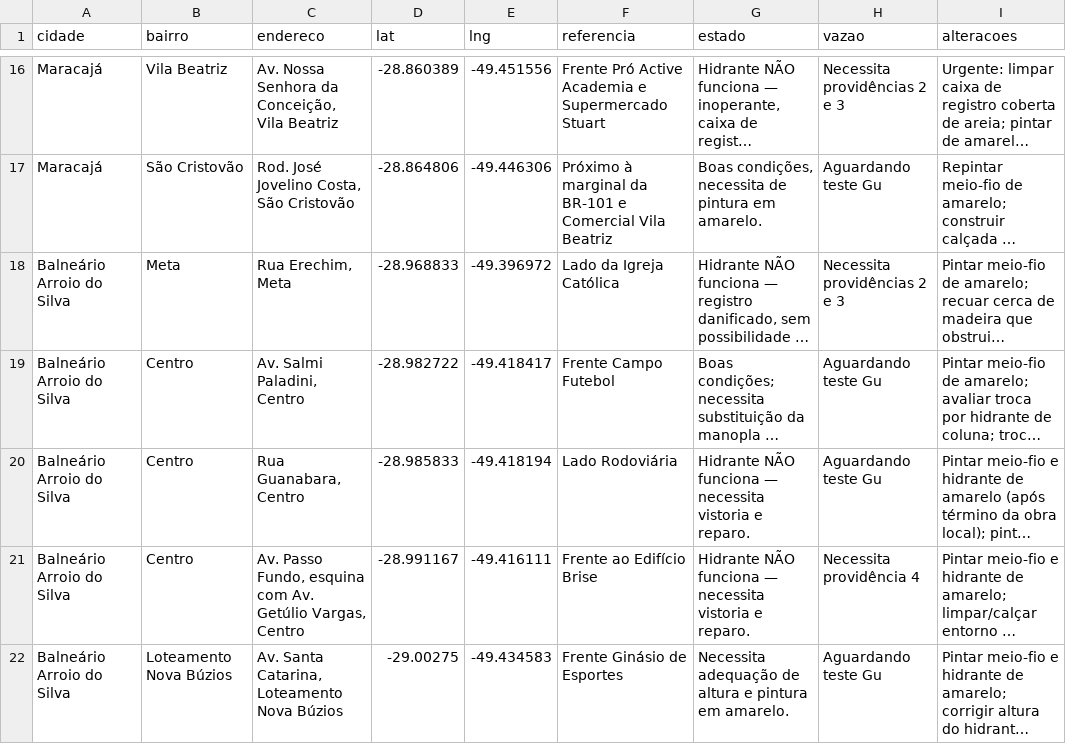
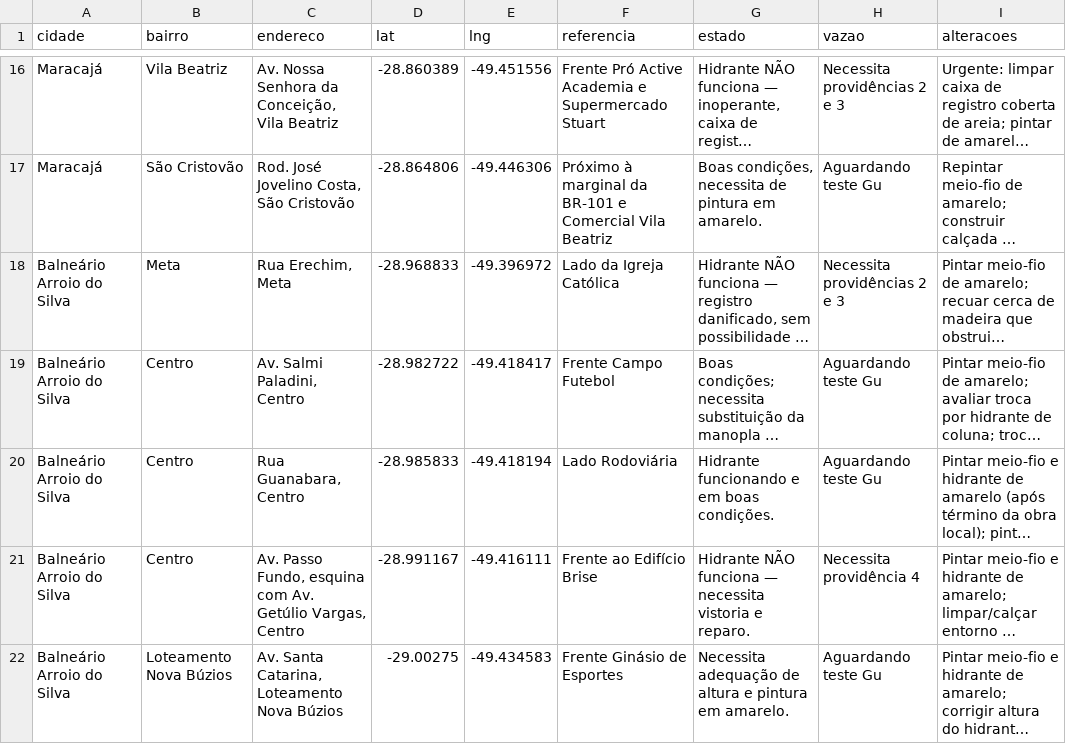
Before and after one commit to Glauber-Geremias/cbmsc-hidrantes, a CSV file: hidrantes.csv, drawn as a sheet; only a part is shown, gaps mark what is left out; long unchanged cells end in …; the diff names each change by its address in the sheet, - before the commit and + after, or states it on an @@ line.

Commit message:
Marcar hidrante da Rua Guanabara (Centro) como em boas condições

```diff
--- a/hidrantes.csv
+++ b/hidrantes.csv
-G20 (estado): Hidrante NÃO funciona — necessita vistoria e reparo.
+G20 (estado): Hidrante funcionando e em boas condições.
```
